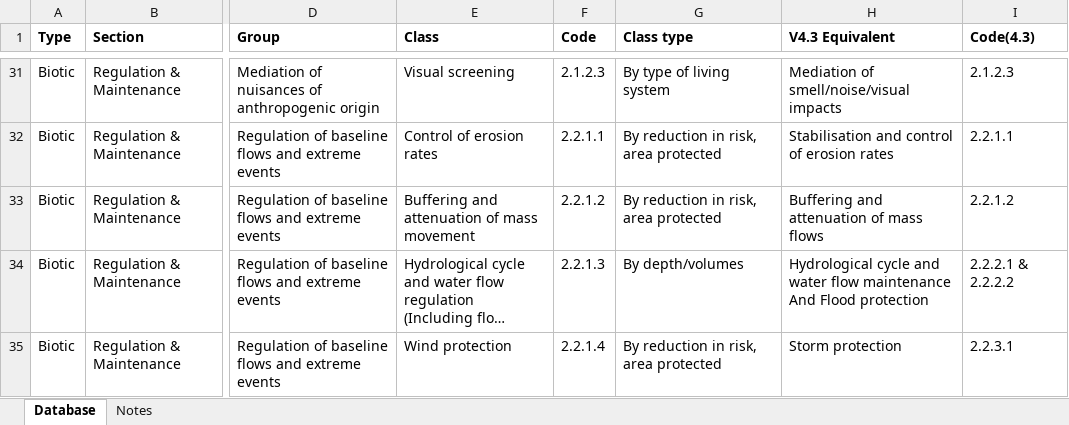
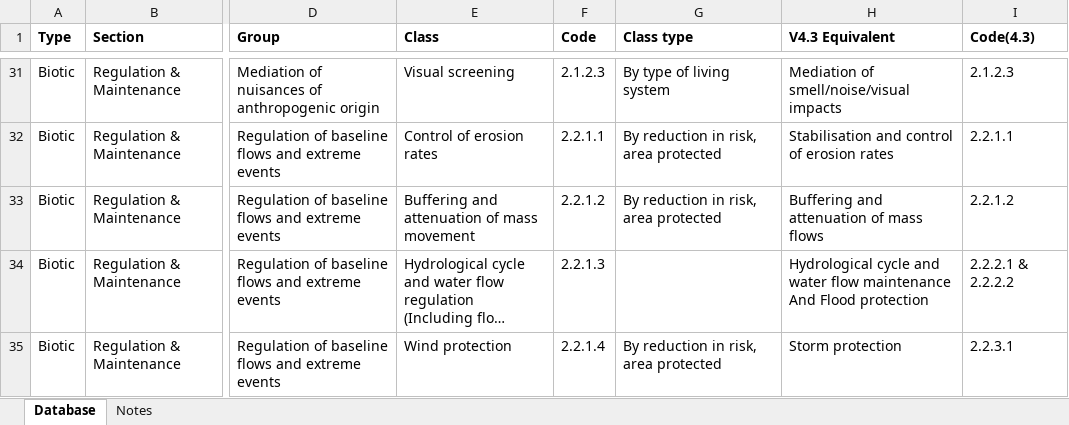
Before and after one commit to StefanoMammola/Subterranean-ecosystem-services, an Excel workbook: Data/Database_ecosystem_services.xlsx, sheet Database, drawn as a sheet; only a part is shown, gaps mark what is left out; long unchanged cells end in …; values as stored, in another font and other column widths than the file's, no borders; charts and pictures not drawn; the diff covers the shown part only; the diff names each change by its address in the sheet, - before the commit and + after, or states it on an @@ line.

```diff
--- a/Data/Database_ecosystem_services.xlsx (sheet Database)
+++ b/Data/Database_ecosystem_services.xlsx (sheet Database)
-G34 (Class type): By depth/volumes
+G34 (Class type): (empty)
```
Also changed, not shown: 17 edited cells and cell formats elsewhere in this sheet, 3 other files.
